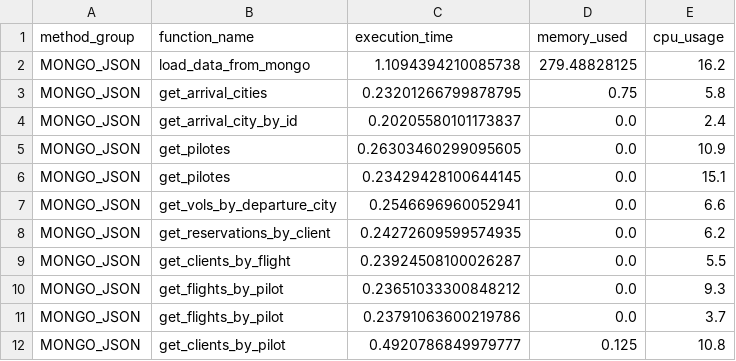
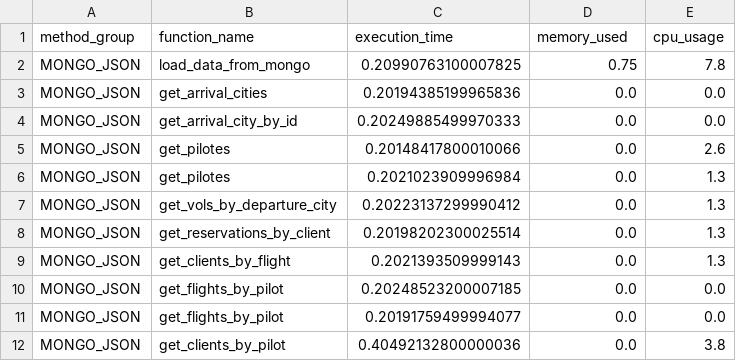
Before and after one commit to sessaadouni/BookingSystem-app, a CSV file: Report/performance_results_mongo_json.csv, drawn as a sheet.

```diff
--- a/Report/performance_results_mongo_json.csv
+++ b/Report/performance_results_mongo_json.csv
@@ -1,12 +1,12 @@
 method_group,function_name,execution_time,memory_used,cpu_usage
-MONGO_JSON,load_data_from_mongo,1.1094394210085738,279.48828125,16.2
-MONGO_JSON,get_arrival_cities,0.23201266799878795,0.75,5.8
-MONGO_JSON,get_arrival_city_by_id,0.20205580101173837,0.0,2.4
-MONGO_JSON,get_pilotes,0.26303460299095605,0.0,10.9
-MONGO_JSON,get_pilotes,0.23429428100644145,0.0,15.1
-MONGO_JSON,get_vols_by_departure_city,0.2546696960052941,0.0,6.6
-MONGO_JSON,get_reservations_by_client,0.24272609599574935,0.0,6.2
-MONGO_JSON,get_clients_by_flight,0.23924508100026287,0.0,5.5
-MONGO_JSON,get_flights_by_pilot,0.23651033300848212,0.0,9.3
-MONGO_JSON,get_flights_by_pilot,0.23791063600219786,0.0,3.7
-MONGO_JSON,get_clients_by_pilot,0.4920786849979777,0.125,10.8
+MONGO_JSON,load_data_from_mongo,0.20990763100007825,0.75,7.8
+MONGO_JSON,get_arrival_cities,0.20194385199965836,0.0,0.0
+MONGO_JSON,get_arrival_city_by_id,0.20249885499970333,0.0,0.0
+MONGO_JSON,get_pilotes,0.20148417800010066,0.0,2.6
+MONGO_JSON,get_pilotes,0.2021023909996984,0.0,1.3
+MONGO_JSON,get_vols_by_departure_city,0.20223137299990412,0.0,1.3
+MONGO_JSON,get_reservations_by_client,0.20198202300025514,0.0,1.3
+MONGO_JSON,get_clients_by_flight,0.2021393509999143,0.0,1.3
+MONGO_JSON,get_flights_by_pilot,0.20248523200007185,0.0,0.0
+MONGO_JSON,get_flights_by_pilot,0.20191759499994077,0.0,0.0
+MONGO_JSON,get_clients_by_pilot,0.40492132800000036,0.0,3.8
```
Also changed, not shown: Report/performance_results_mongo.csv, Report/performance_results_redis_json.csv, 3 other files.
